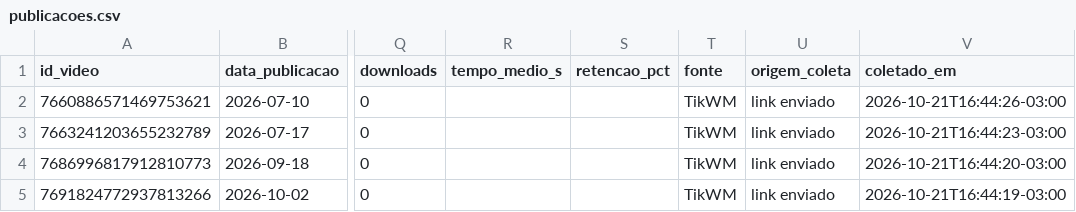
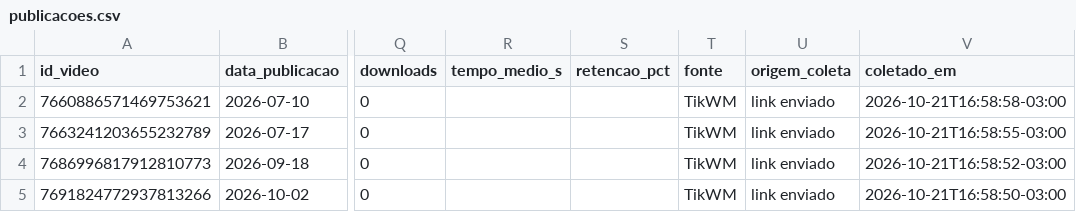
Before and after one commit to groibs/painel-redes-camara, a CSV file: data/meconta-tiktok/publicacoes.csv, drawn as a sheet; only a part is shown, gaps mark what is left out; the diff names each change by its address in the sheet, - before the commit and + after, or states it on an @@ line.

```diff
--- a/data/meconta-tiktok/publicacoes.csv
+++ b/data/meconta-tiktok/publicacoes.csv
-V2 (coletado_em): 2026-10-21T16:44:26-03:00
+V2 (coletado_em): 2026-10-21T16:58:58-03:00
-V3 (coletado_em): 2026-10-21T16:44:23-03:00
+V3 (coletado_em): 2026-10-21T16:58:55-03:00
-V4 (coletado_em): 2026-10-21T16:44:20-03:00
+V4 (coletado_em): 2026-10-21T16:58:52-03:00
-V5 (coletado_em): 2026-10-21T16:44:19-03:00
+V5 (coletado_em): 2026-10-21T16:58:50-03:00
```
Also changed, not shown: 8 other files.
